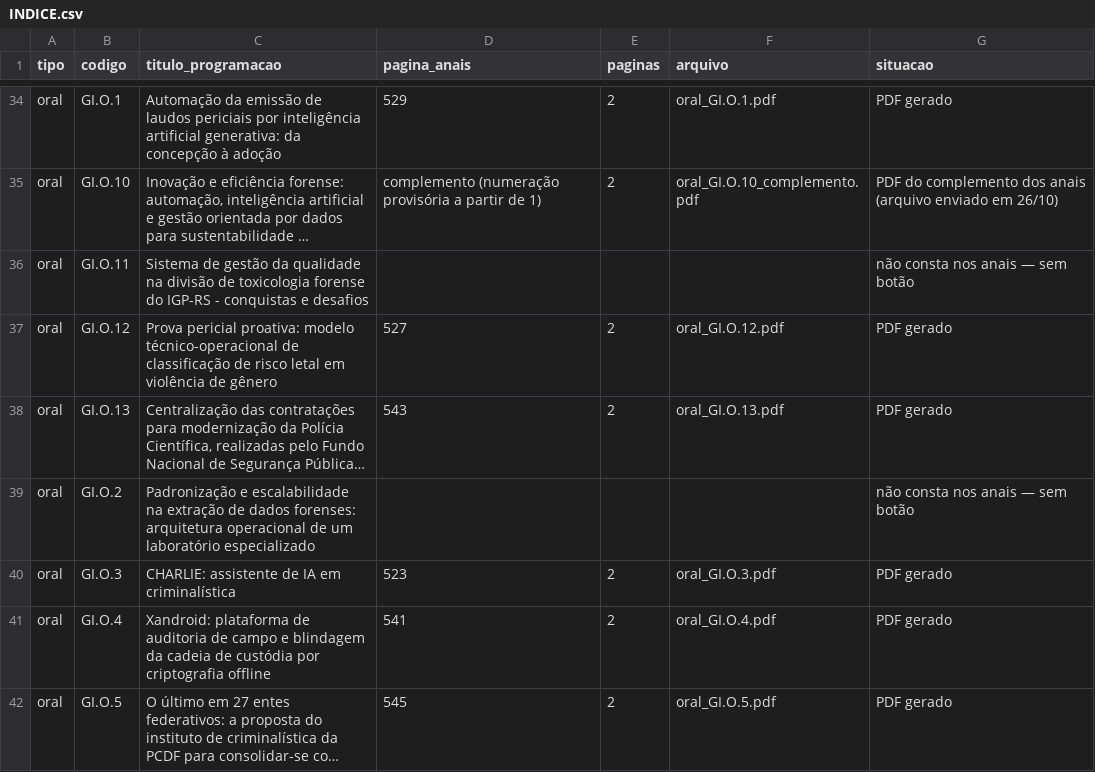
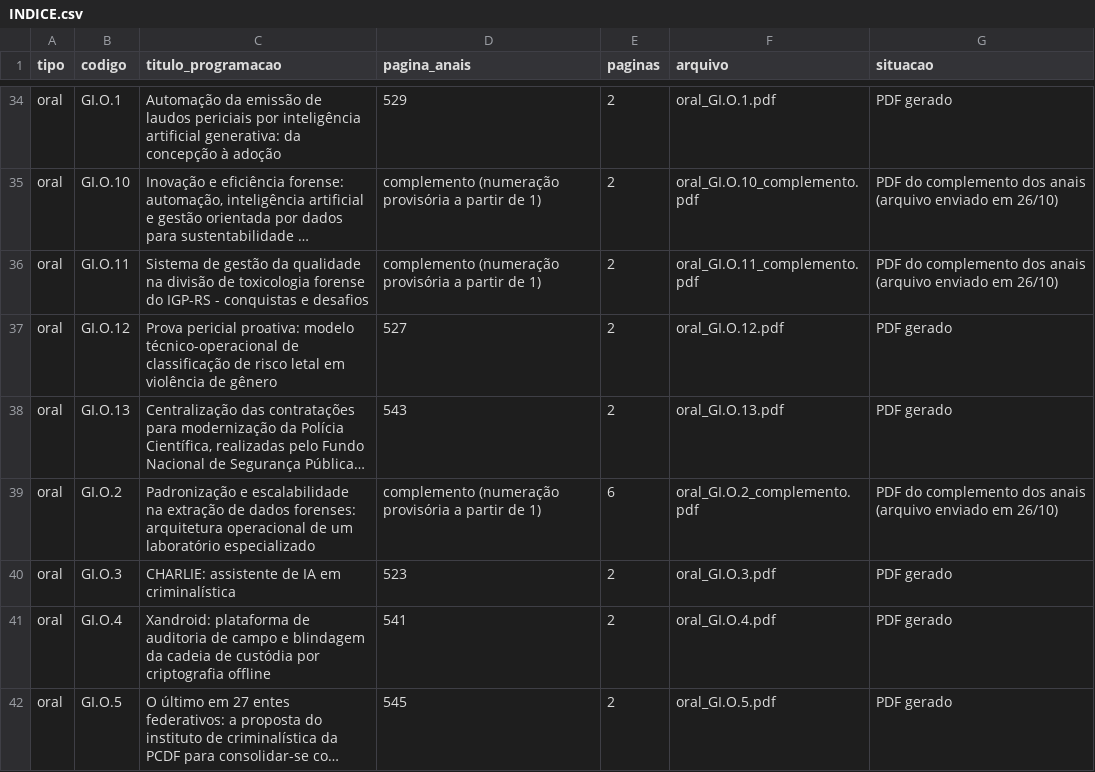
Before and after one commit to crdias8/cnc2026app, a CSV file: trabalhos/INDICE.csv, drawn as a sheet; only a part is shown, gaps mark what is left out; long unchanged cells end in …; the diff covers the shown part only; the diff names each change by its address in the sheet, - before the commit and + after, or states it on an @@ line.

```diff
--- a/trabalhos/INDICE.csv
+++ b/trabalhos/INDICE.csv
-D36 (pagina_anais): (empty)
+D36 (pagina_anais): complemento (numeração provisória a partir de 1)
-E36 (paginas): (empty)
+E36 (paginas): 2
-F36 (arquivo): (empty)
+F36 (arquivo): oral_GI.O.11_complemento.pdf
-G36 (situacao): não consta nos anais — sem botão
+G36 (situacao): PDF do complemento dos anais (arquivo enviado em 26/10)
-D39 (pagina_anais): (empty)
+D39 (pagina_anais): complemento (numeração provisória a partir de 1)
-E39 (paginas): (empty)
+E39 (paginas): 6
-F39 (arquivo): (empty)
+F39 (arquivo): oral_GI.O.2_complemento.pdf
-G39 (situacao): não consta nos anais — sem botão
+G39 (situacao): PDF do complemento dos anais (arquivo enviado em 26/10)
```
Also changed, not shown: 24 edited cells elsewhere in this file, 12 other files.
